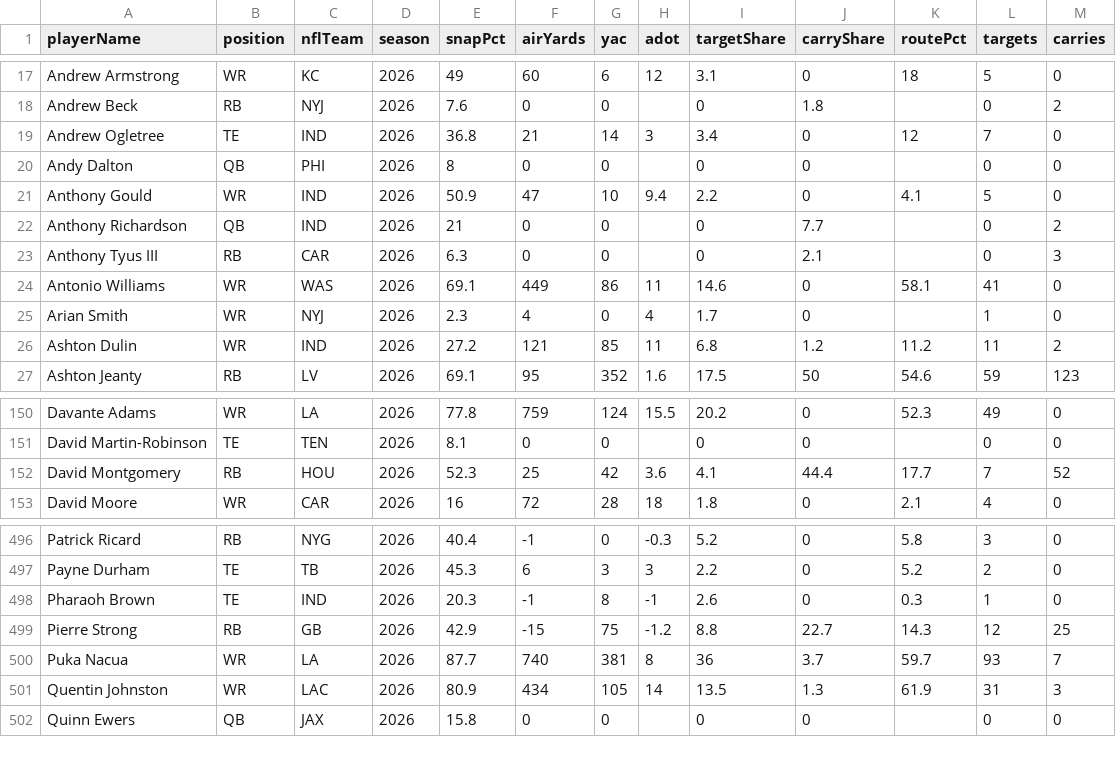
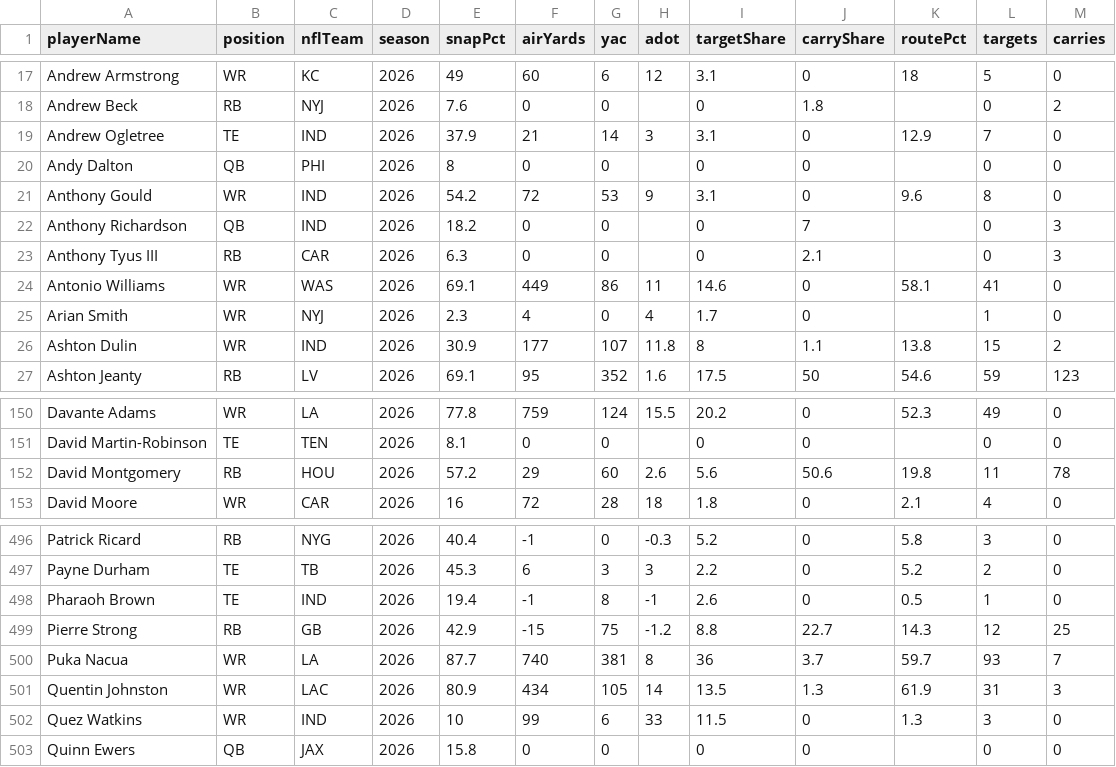
Before and after one commit to comitest22/fantasy-draft-lab, a CSV file: data/enrichment/player-usage-2026.csv, drawn as a sheet; only a part is shown, gaps mark what is left out; the diff covers the shown part only.

```diff
--- a/data/enrichment/player-usage-2026.csv
+++ b/data/enrichment/player-usage-2026.csv
@@ -18,6 +18,6 @@ Andrew Armstrong,WR,KC,2026,49,60,6,12,3.1,0,18,5,0
 Andrew Beck,RB,NYJ,2026,7.6,0,0,,0,1.8,,0,2
-Andrew Ogletree,TE,IND,2026,36.8,21,14,3,3.4,0,12,7,0
+Andrew Ogletree,TE,IND,2026,37.9,21,14,3,3.1,0,12.9,7,0
 Andy Dalton,QB,PHI,2026,8,0,0,,0,0,,0,0
-Anthony Gould,WR,IND,2026,50.9,47,10,9.4,2.2,0,4.1,5,0
-Anthony Richardson,QB,IND,2026,21,0,0,,0,7.7,,0,2
+Anthony Gould,WR,IND,2026,54.2,72,53,9,3.1,0,9.6,8,0
+Anthony Richardson,QB,IND,2026,18.2,0,0,,0,7,,0,3
 Anthony Tyus III,RB,CAR,2026,6.3,0,0,,0,2.1,,0,3
@@ -25,3 +25,3 @@ Antonio Williams,WR,WAS,2026,69.1,449,86,11,14.6,0,58.1,41,0
 Arian Smith,WR,NYJ,2026,2.3,4,0,4,1.7,0,,1,0
-Ashton Dulin,WR,IND,2026,27.2,121,85,11,6.8,1.2,11.2,11,2
+Ashton Dulin,WR,IND,2026,30.9,177,107,11.8,8,1.1,13.8,15,2
 Ashton Jeanty,RB,LV,2026,69.1,95,352,1.6,17.5,50,54.6,59,123
@@ -151,3 +151,3 @@ Davante Adams,WR,LA,2026,77.8,759,124,15.5,20.2,0,52.3,49,0
 David Martin-Robinson,TE,TEN,2026,8.1,0,0,,0,0,,0,0
-David Montgomery,RB,HOU,2026,52.3,25,42,3.6,4.1,44.4,17.7,7,52
+David Montgomery,RB,HOU,2026,57.2,29,60,2.6,5.6,50.6,19.8,11,78
 David Moore,WR,CAR,2026,16,72,28,18,1.8,0,2.1,4,0
@@ -497,3 +497,3 @@ Patrick Ricard,RB,NYG,2026,40.4,-1,0,-0.3,5.2,0,5.8,3,0
 Payne Durham,TE,TB,2026,45.3,6,3,3,2.2,0,5.2,2,0
-Pharaoh Brown,TE,IND,2026,20.3,-1,8,-1,2.6,0,0.3,1,0
+Pharaoh Brown,TE,IND,2026,19.4,-1,8,-1,2.6,0,0.5,1,0
 Pierre Strong,RB,GB,2026,42.9,-15,75,-1.2,8.8,22.7,14.3,12,25
@@ -501,2 +501,3 @@ Puka Nacua,WR,LA,2026,87.7,740,381,8,36,3.7,59.7,93,7
 Quentin Johnston,WR,LAC,2026,80.9,434,105,14,13.5,1.3,61.9,31,3
+Quez Watkins,WR,IND,2026,10,99,6,33,11.5,0,1.3,3,0
 Quinn Ewers,QB,JAX,2026,15.8,0,0,,0,0,,0,0
```
Also changed, not shown: 130 edited cells elsewhere in this file, data/enrichment/fantasy-points.csv, data/enrichment/nfl-schedule-2026.csv, 19 other files.
